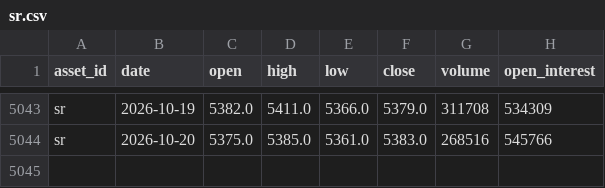
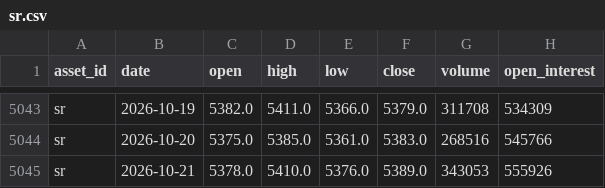
Before and after one commit to JunyiWu97/cross-asset-structure-monitor, a CSV file: data/history_public/sr.csv, drawn as a sheet; only a part is shown, gaps mark what is left out.

```diff
--- a/data/history_public/sr.csv
+++ b/data/history_public/sr.csv
@@ -5044 +5044,2 @@ sr,2026-10-19,5382.0,5411.0,5366.0,5379.0,311708,534309
 sr,2026-10-20,5375.0,5385.0,5361.0,5383.0,268516,545766
+sr,2026-10-21,5378.0,5410.0,5376.0,5389.0,343053,555926
```
Also changed, not shown: data/climate/points/brazil_linhares.csv, data/climate/points/civ_san_pedro.csv, 39 other files.
